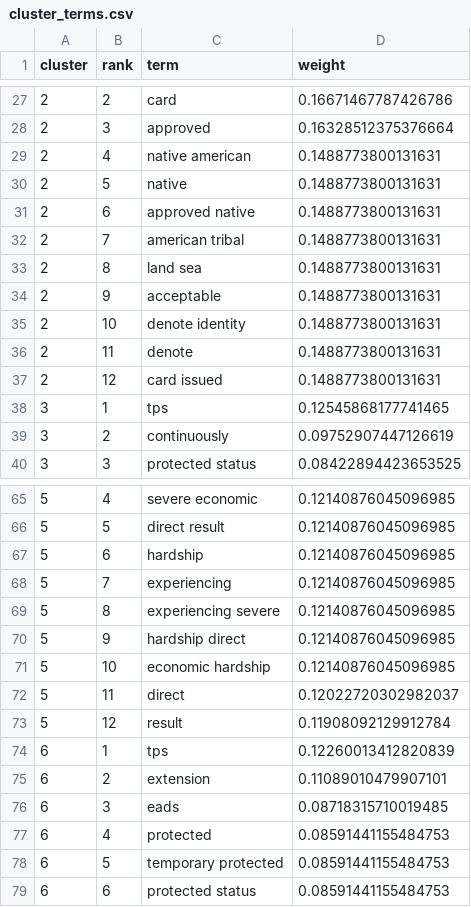
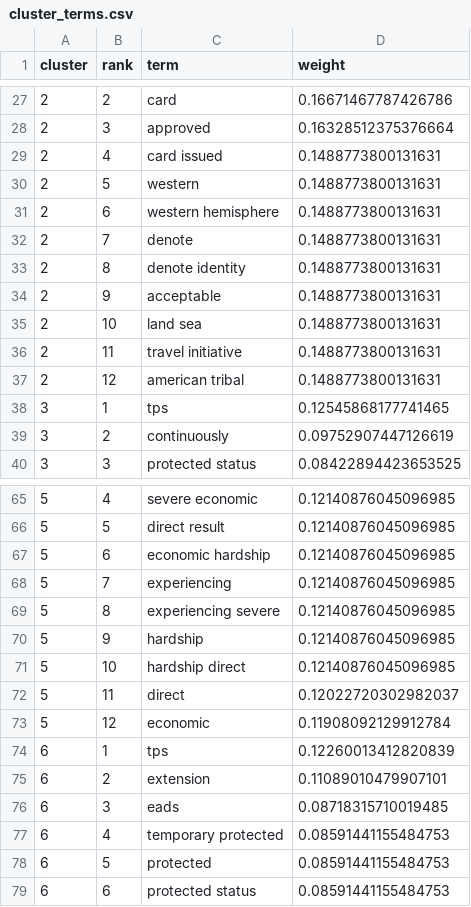
Before and after one commit to fernandoverdugo/us-immigration-policy-intelligence, a CSV file: analysis/nlp/results/cluster_terms.csv, drawn as a sheet; only a part is shown, gaps mark what is left out; the diff covers the shown part only.

```diff
--- a/analysis/nlp/results/cluster_terms.csv
+++ b/analysis/nlp/results/cluster_terms.csv
@@ -28,11 +28,11 @@ cluster,rank,term,weight
 2,3,approved,0.16328512375376664
-2,4,native american,0.1488773800131631
-2,5,native,0.1488773800131631
-2,6,approved native,0.1488773800131631
-2,7,american tribal,0.1488773800131631
-2,8,land sea,0.1488773800131631
+2,4,card issued,0.1488773800131631
+2,5,western,0.1488773800131631
+2,6,western hemisphere,0.1488773800131631
+2,7,denote,0.1488773800131631
+2,8,denote identity,0.1488773800131631
 2,9,acceptable,0.1488773800131631
-2,10,denote identity,0.1488773800131631
-2,11,denote,0.1488773800131631
-2,12,card issued,0.1488773800131631
+2,10,land sea,0.1488773800131631
+2,11,travel initiative,0.1488773800131631
+2,12,american tribal,0.1488773800131631
 3,1,tps,0.12545868177741465
@@ -66,9 +66,9 @@ cluster,rank,term,weight
 5,5,direct result,0.12140876045096985
-5,6,hardship,0.12140876045096985
+5,6,economic hardship,0.12140876045096985
 5,7,experiencing,0.12140876045096985
 5,8,experiencing severe,0.12140876045096985
-5,9,hardship direct,0.12140876045096985
-5,10,economic hardship,0.12140876045096985
+5,9,hardship,0.12140876045096985
+5,10,hardship direct,0.12140876045096985
 5,11,direct,0.12022720302982037
-5,12,result,0.11908092129912784
+5,12,economic,0.11908092129912784
 6,1,tps,0.12260013412820839
@@ -76,4 +76,4 @@ cluster,rank,term,weight
 6,3,eads,0.08718315710019485
-6,4,protected,0.08591441155484753
-6,5,temporary protected,0.08591441155484753
+6,4,temporary protected,0.08591441155484753
+6,5,protected,0.08591441155484753
 6,6,protected status,0.08591441155484753
```
Also changed, not shown: 5 edited cells elsewhere in this file, analysis/nlp/results/document_similarity.csv, analysis/nlp/results/top_terms_by_agency.csv, 2 other files.
